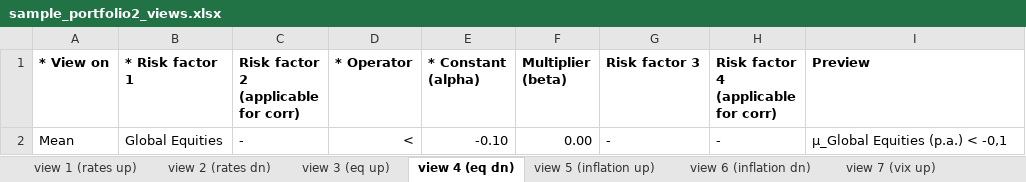
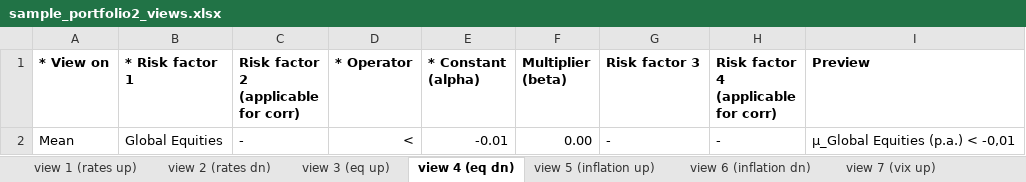
Before and after one commit to christiansegercrantz/entropy-poolin, an Excel workbook: Data/sample_portfolio2_views.xlsx, sheet view 4 (eq dn), drawn as a sheet; values as stored, in another font and other column widths than the file's, no borders; conditional formats and table styles not drawn; the diff names each change by its address in the sheet, - before the commit and + after, or states it on an @@ line.

Commit message:
views annualization calculations removed

```diff
--- a/Data/sample_portfolio2_views.xlsx (sheet view 4 (eq dn))
+++ b/Data/sample_portfolio2_views.xlsx (sheet view 4 (eq dn))
-E2 (* Constant (alpha)): -0.10
+E2 (* Constant (alpha)): -0.01
-I2 (Preview): μ_Global Equities (p.a.) < -0,1
+I2 (Preview): μ_Global Equities (p.a.) < -0,01
```
Also changed, not shown: sheet view 3 (eq up), sheet view 7 (vix up), sheet view 6 (inflation dn), sheet view 8 (vix dn), sheet view 5 (inflation up), sheet view 2 (rates dn), 1 more sheet, 1 other file.
